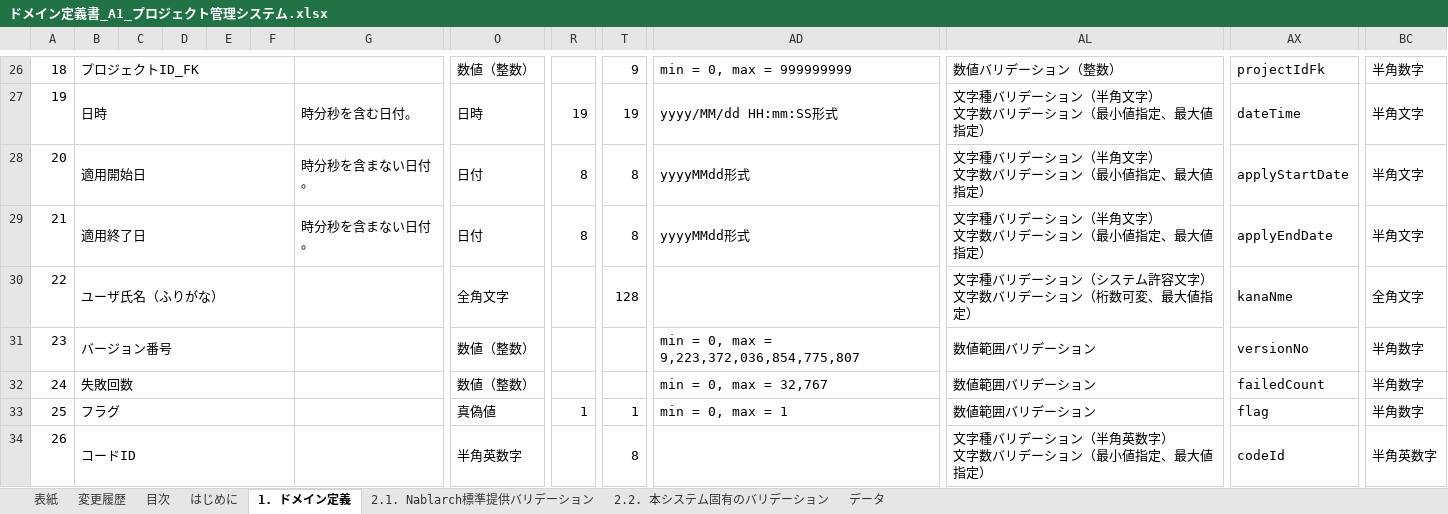
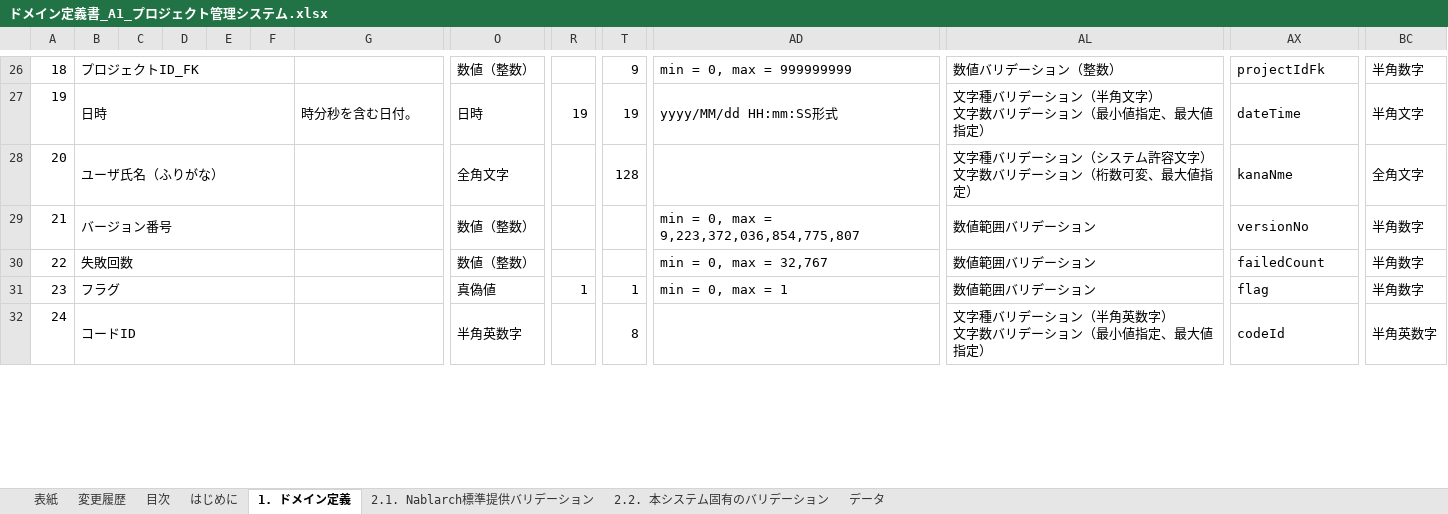
Before and after one commit to Fintan-contents/nablarch-system-development-guide, an Excel workbook: サンプルプロジェクト/設計書/A1_プロジェクト管理システム/030_アプリ設計/070_データモデル設計/ドメイン定義書_A1_プロジェクト管理システム.xlsx, sheet 1. ドメイン定義, drawn as a sheet; only a part is shown, gaps mark what is left out; values as stored, in another font and other column widths than the file's, no borders; charts and pictures not drawn; removed rows and columns are numbered as before the commit, all else as after; rows hold the shown columns only; ↵ is a line break in a cell; the diff names each change by its address in the sheet, - before the commit and + after, or states it on an @@ line.

Commit message:
ドメイン定義を修正

```diff
--- a/サンプルプロジェクト/設計書/A1_プロジェクト管理システム/030_アプリ設計/070_データモデル設計/ドメイン定義書_A1_プロジェクト管理システム.xlsx (sheet 1. ドメイン定義)
+++ b/サンプルプロジェクト/設計書/A1_プロジェクト管理システム/030_アプリ設計/070_データモデル設計/ドメイン定義書_A1_プロジェクト管理システム.xlsx (sheet 1. ドメイン定義)
-row 28: 20 | 適用開始日 |  |  |  |  | 時分秒を含まない日付。 | 日付 | 8 | 8 | yyyyMMdd形式 | 文字種バリデーション（半角文字） ↵ 文字数バリデーション（最小値指定、最大値指定） | applyStartDate | 半角文字
-row 29: 21 | 適用終了日 |  |  |  |  | 時分秒を含まない日付。 | 日付 | 8 | 8 | yyyyMMdd形式 | 文字種バリデーション（半角文字） ↵ 文字数バリデーション（最小値指定、最大値指定） | applyEndDate | 半角文字
@@ column A renumbered from row 28 down @@
```
